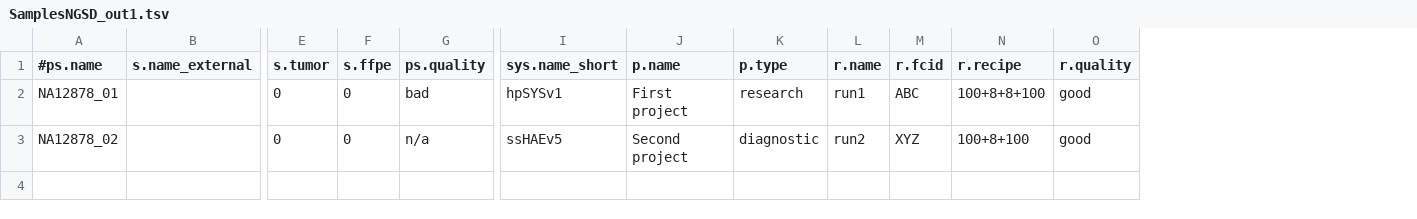
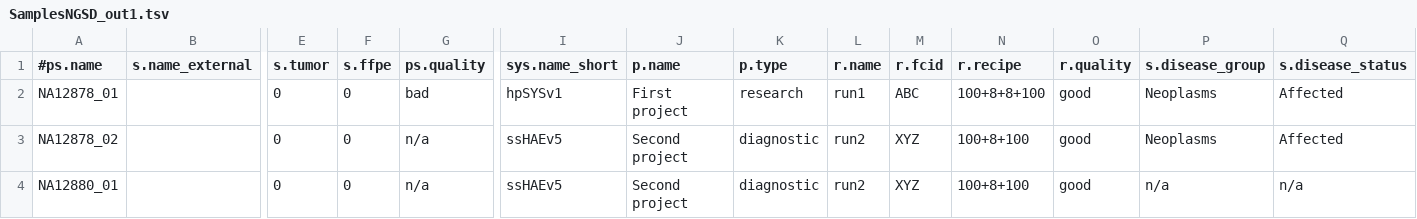
Before and after one commit to imgag/ngs-bits, a TSV file: src/tools-TEST/data_out/SamplesNGSD_out1.tsv, drawn as a sheet; only a part is shown, gaps mark what is left out; rows hold the shown columns only; the diff names each change by its address in the sheet, - before the commit and + after, or states it on an @@ line.

```diff
--- a/src/tools-TEST/data_out/SamplesNGSD_out1.tsv
+++ b/src/tools-TEST/data_out/SamplesNGSD_out1.tsv
+column P (s.disease_group), rows 2-3: Neoplasms | Neoplasms
+column Q (s.disease_status), rows 2-3: Affected | Affected
+row 4: NA12880_01 |  | 0 | 0 | n/a | ssHAEv5 | Second project | diagnostic | run2 | XYZ | 100+8+100 | good | n/a | n/a
```
Also changed, not shown: src/tools-TEST/data_out/SamplesNGSD_out2.tsv, src/tools-TEST/data_out/SamplesNGSD_out3.tsv, 2 other files.
